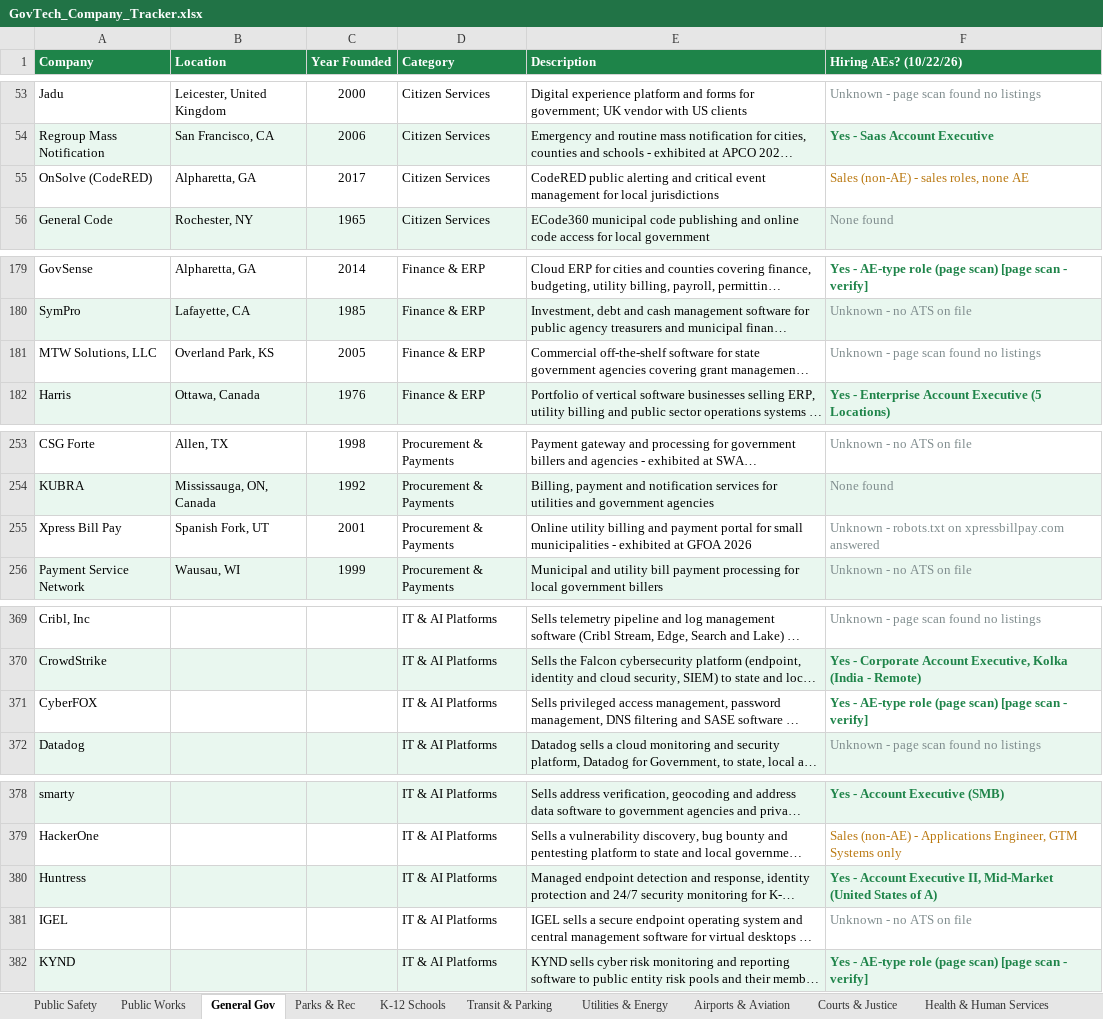
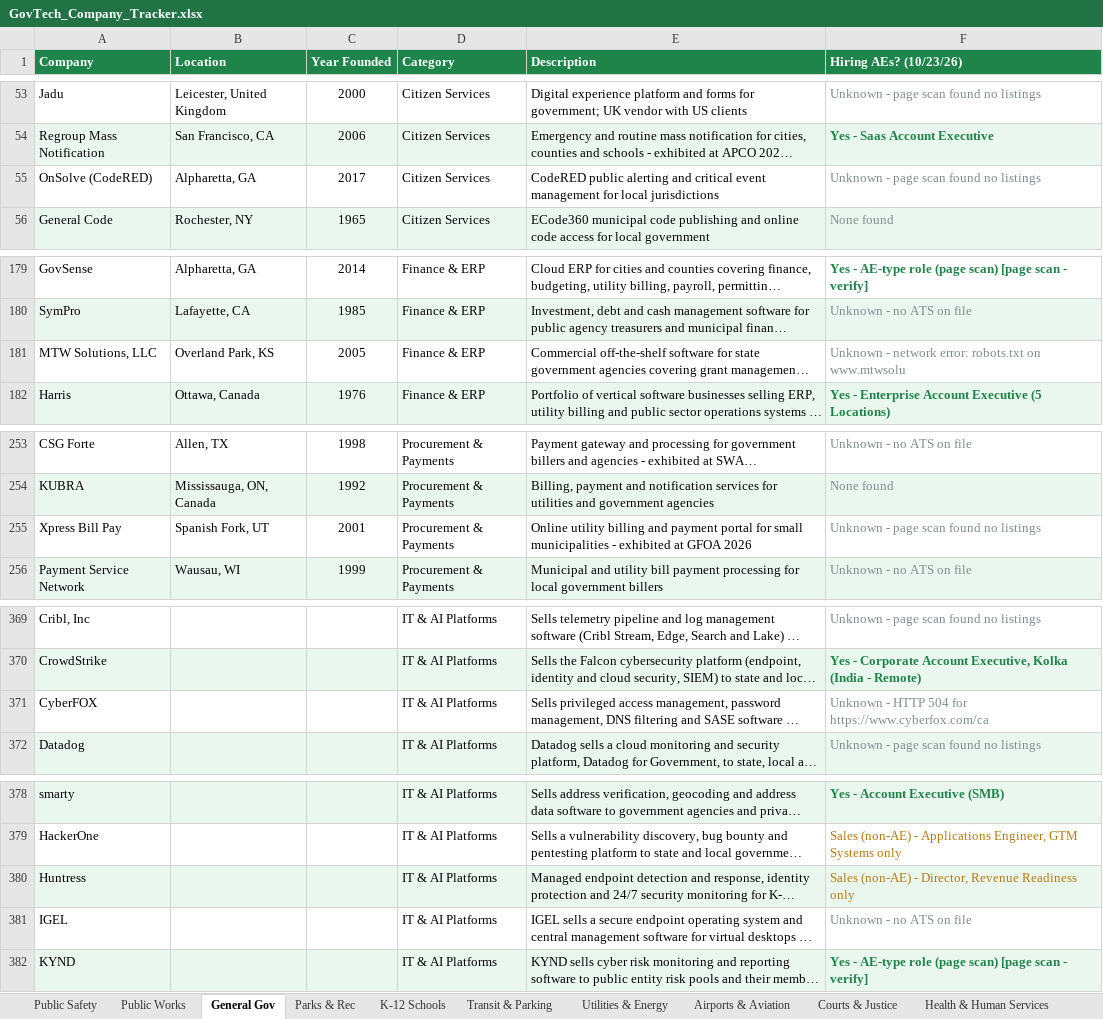
Before and after one commit to westjw/govtech-dock, an Excel workbook: exports/GovTech_Company_Tracker.xlsx, sheet General Gov, drawn as a sheet; only a part is shown, gaps mark what is left out; long unchanged cells end in …; values as stored, in another font and other column widths than the file's, no borders; the diff covers the shown part only; the diff names each change by its address in the sheet, - before the commit and + after, or states it on an @@ line.

```diff
--- a/exports/GovTech_Company_Tracker.xlsx (sheet General Gov)
+++ b/exports/GovTech_Company_Tracker.xlsx (sheet General Gov)
-F1: Hiring AEs? (10/22/26)
+F1: Hiring AEs? (10/23/26)
-F55 (Hiring AEs? (10/23/26)): Sales (non-AE) - sales roles, none AE
+F55 (Hiring AEs? (10/23/26)): Unknown - page scan found no listings
-F55 text colour: #B9770E
+F55 text colour: #7F8C8D
-F181 (Hiring AEs? (10/23/26)): Unknown - page scan found no listings
+F181 (Hiring AEs? (10/23/26)): Unknown - network error: robots.txt on www.mtwsolu
-F255 (Hiring AEs? (10/23/26)): Unknown - robots.txt on xpressbillpay.com answered
+F255 (Hiring AEs? (10/23/26)): Unknown - page scan found no listings
-F371 (Hiring AEs? (10/23/26)): Yes - AE-type role (page scan) [page scan - verify]
+F371 (Hiring AEs? (10/23/26)): Unknown - HTTP 504 for https://www.cyberfox.com/ca
@@ F371 bold: on → off, text colour: #1E8449 → #7F8C8D @@
-F380 (Hiring AEs? (10/23/26)): Yes - Account Executive II, Mid-Market (United States of A)
+F380 (Hiring AEs? (10/23/26)): Sales (non-AE) - Director, Revenue Readiness only
@@ F380 bold: on → off, text colour: #1E8449 → #B9770E @@
```
Also changed, not shown: 2 edited cells elsewhere in this sheet, sheet Public Safety, sheet Airports & Aviation, sheet Transit & Parking, sheet Public Works, sheet Higher Education, sheet Parks & Rec, 5 more sheets.
